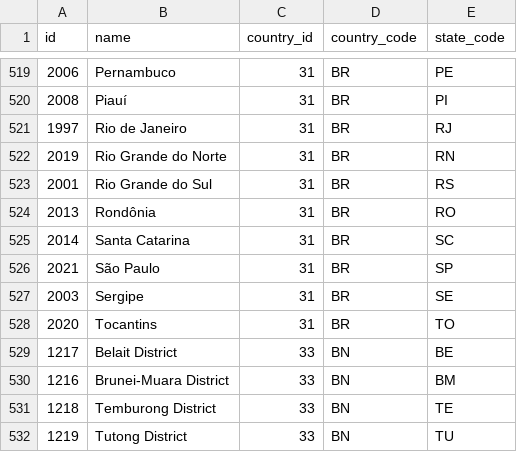
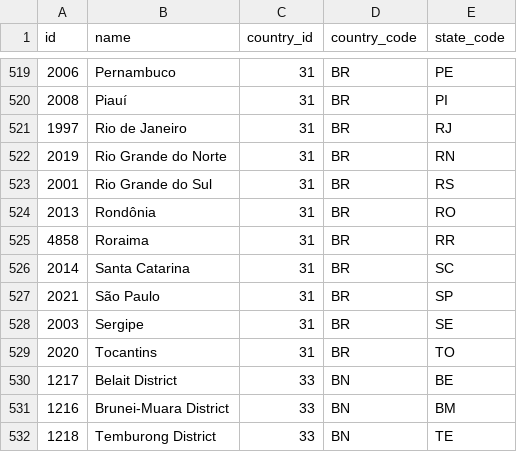
Before and after one commit to shegunio/countries-states-cities-database, a CSV file: csv/states.csv, drawn as a sheet; only a part is shown, gaps mark what is left out; the shorter side is filled out with more unchanged rows.

Commit message:
🐛 FIX: Missing Roraima state in Brazil #41 (#84)

```diff
--- a/csv/states.csv
+++ b/csv/states.csv
@@ -524,2 +524,3 @@ id,name,country_id,country_code,state_code
 2013,Rondônia,31,BR,RO
+4858,Roraima,31,BR,RR
 2014,"Santa Catarina",31,BR,SC
```
Also changed, not shown: 23 other files.
